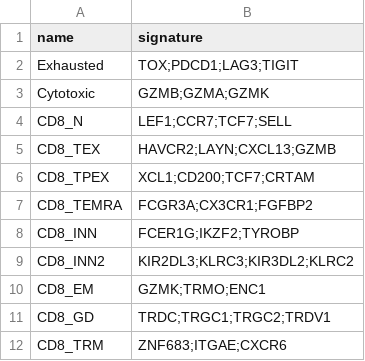
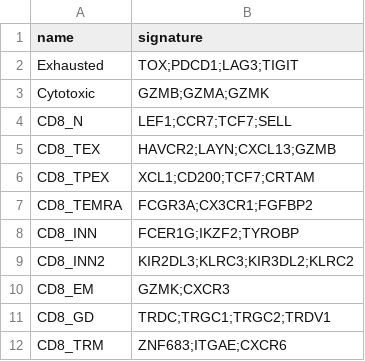
Before and after one commit to carmonalab/scGate_models, a TSV file: human/CD8_TIL/master_table.tsv, drawn as a sheet.

Commit message:
CD8_EM fix

```diff
--- a/human/CD8_TIL/master_table.tsv
+++ b/human/CD8_TIL/master_table.tsv
@@ -9,3 +9,3 @@ CD8_INN	FCER1G;IKZF2;TYROBP
 CD8_INN2	KIR2DL3;KLRC3;KIR3DL2;KLRC2
-CD8_EM	GZMK;TRMO;ENC1
+CD8_EM	GZMK;CXCR3
 CD8_GD	TRDC;TRGC1;TRGC2;TRDV1
```
